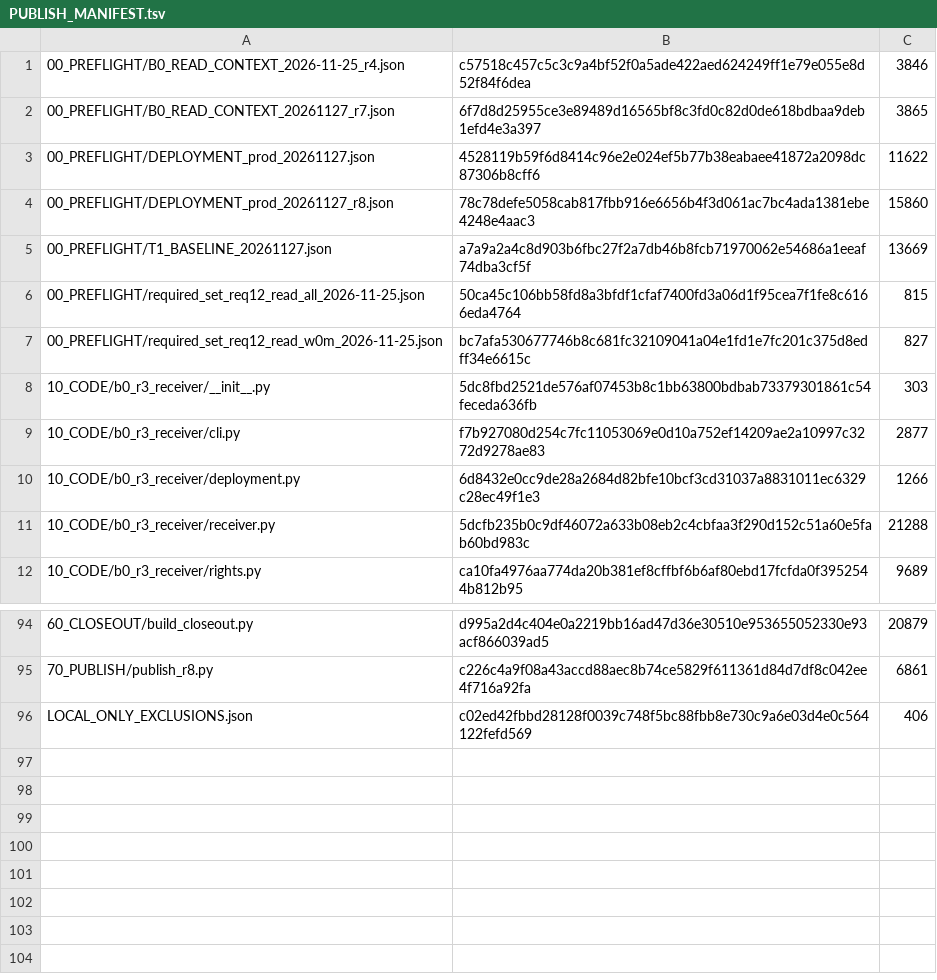
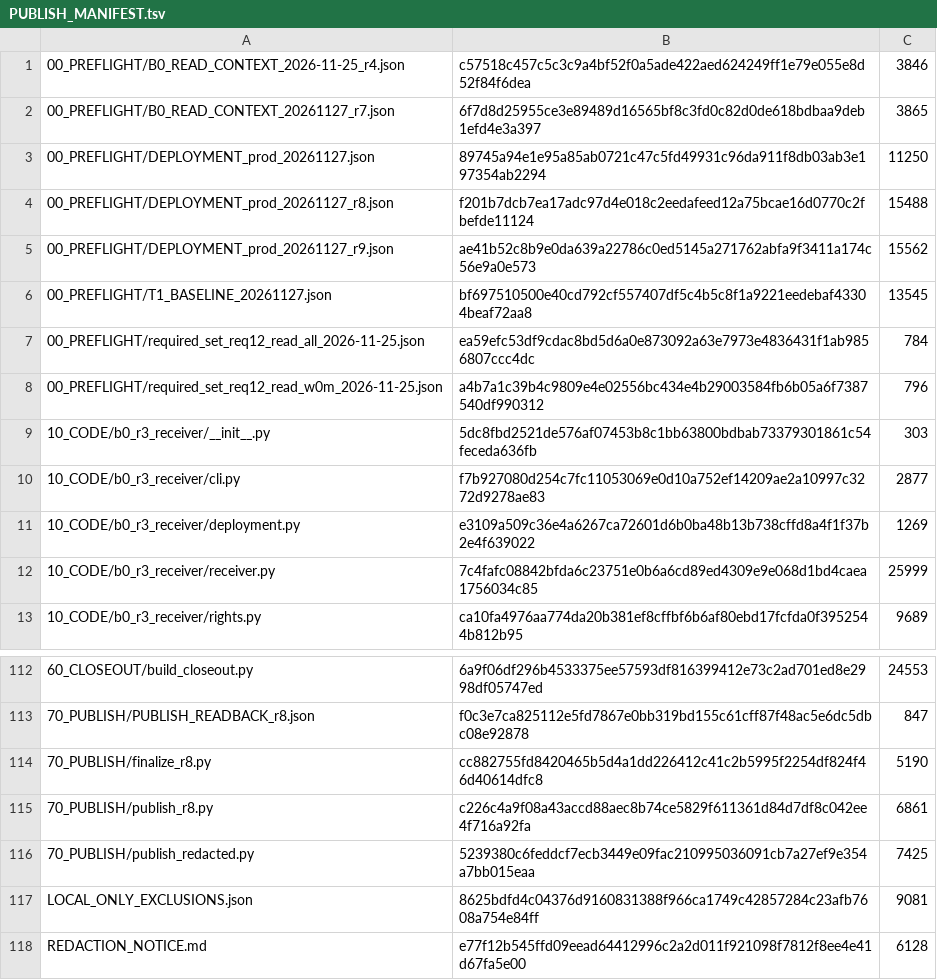
Before and after one commit to shw097-team/SQS-THC_MVP, a TSV file: 72_W0_B0_R3_20261127/PUBLISH_MANIFEST.tsv, drawn as a sheet; only a part is shown, gaps mark what is left out; the diff covers the shown part only.

Commit message:
W0 B0 r10: redirect LOCAL_ONLY clause text out of the published copies; separated-checker round-2 repairs (manifest/epoch binding, doc figures, freeze order)

```diff
--- a/72_W0_B0_R3_20261127/PUBLISH_MANIFEST.tsv
+++ b/72_W0_B0_R3_20261127/PUBLISH_MANIFEST.tsv
@@ -2,11 +2,12 @@
 00_PREFLIGHT/B0_READ_CONTEXT_20261127_r7.json	6f7d8d25955ce3e89489d16565bf8c3fd0c82d0de618bdbaa9deb1efd4e3a397	3865
-00_PREFLIGHT/DEPLOYMENT_prod_20261127.json	4528119b59f6d8414c96e2e024ef5b77b38eabaee41872a2098dc87306b8cff6	11622
-00_PREFLIGHT/DEPLOYMENT_prod_20261127_r8.json	78c78defe5058cab817fbb916e6656b4f3d061ac7bc4ada1381ebe4248e4aac3	15860
-00_PREFLIGHT/T1_BASELINE_20261127.json	a7a9a2a4c8d903b6fbc27f2a7db46b8fcb71970062e54686a1eeaf74dba3cf5f	13669
-00_PREFLIGHT/required_set_req12_read_all_2026-11-25.json	50ca45c106bb58fd8a3bfdf1cfaf7400fd3a06d1f95cea7f1fe8c6166eda4764	815
-00_PREFLIGHT/required_set_req12_read_w0m_2026-11-25.json	bc7afa530677746b8c681fc32109041a04e1fd1e7fc201c375d8edff34e6615c	827
+00_PREFLIGHT/DEPLOYMENT_prod_20261127.json	89745a94e1e95a85ab0721c47c5fd49931c96da911f8db03ab3e197354ab2294	11250
+00_PREFLIGHT/DEPLOYMENT_prod_20261127_r8.json	f201b7dcb7ea17adc97d4e018c2eedafeed12a75bcae16d0770c2fbefde11124	15488
+00_PREFLIGHT/DEPLOYMENT_prod_20261127_r9.json	ae41b52c8b9e0da639a22786c0ed5145a271762abfa9f3411a174c56e9a0e573	15562
+00_PREFLIGHT/T1_BASELINE_20261127.json	bf697510500e40cd792cf557407df5c4b5c8f1a9221eedebaf43304beaf72aa8	13545
+00_PREFLIGHT/required_set_req12_read_all_2026-11-25.json	ea59efc53df9cdac8bd5d6a0e873092a63e7973e4836431f1ab9856807ccc4dc	784
+00_PREFLIGHT/required_set_req12_read_w0m_2026-11-25.json	a4b7a1c39b4c9809e4e02556bc434e4b29003584fb6b05a6f7387540df990312	796
 10_CODE/b0_r3_receiver/__init__.py	5dc8fbd2521de576af07453b8c1bb63800bdbab73379301861c54feceda636fb	303
 10_CODE/b0_r3_receiver/cli.py	f7b927080d254c7fc11053069e0d10a752ef14209ae2a10997c3272d9278ae83	2877
-10_CODE/b0_r3_receiver/deployment.py	6d8432e0cc9de28a2684d82bfe10bcf3cd31037a8831011ec6329c28ec49f1e3	1266
-10_CODE/b0_r3_receiver/receiver.py	5dcfb235b0c9df46072a633b08eb2c4cbfaa3f290d152c51a60e5fab60bd983c	21288
+10_CODE/b0_r3_receiver/deployment.py	e3109a509c36e4a6267ca72601d6b0ba48b13b738cffd8a4f1f37b2e4f639022	1269
+10_CODE/b0_r3_receiver/receiver.py	7c4fafc08842bfda6c23751e0b6a6cd89ed4309e9e068d1bd4caea1756034c85	25999
 10_CODE/b0_r3_receiver/rights.py	ca10fa4976aa774da20b381ef8cffbf6b6af80ebd17fcfda0f3952544b812b95	9689
@@ -94,3 +112,7 @@
-60_CLOSEOUT/build_closeout.py	d995a2d4c404e0a2219bb16ad47d36e30510e953655052330e93acf866039ad5	20879
+60_CLOSEOUT/build_closeout.py	6a9f06df296b4533375ee57593df816399412e73c2ad701ed8e2998df05747ed	24553
+70_PUBLISH/PUBLISH_READBACK_r8.json	f0c3e7ca825112e5fd7867e0bb319bd155c61cff87f48ac5e6dc5dbc08e92878	847
+70_PUBLISH/finalize_r8.py	cc882755fd8420465b5d4a1dd226412c41c2b5995f2254df824f46d40614dfc8	5190
 70_PUBLISH/publish_r8.py	c226c4a9f08a43accd88aec8b74ce5829f611361d84d7df8c042ee4f716a92fa	6861
-LOCAL_ONLY_EXCLUSIONS.json	c02ed42fbbd28128f0039c748f5bc88fbb8e730c9a6e03d4e0c564122fefd569	406
+70_PUBLISH/publish_redacted.py	5239380c6feddcf7ecb3449e09fac210995036091cb7a27ef9e354a7bb015eaa	7425
+LOCAL_ONLY_EXCLUSIONS.json	8625bdfd4c04376d9160831388f966ca1749c42857284c23afb7608a754e84ff	9081
+REDACTION_NOTICE.md	e77f12b545ffd09eead64412996c2a2d011f921098f7812f8ee4e41d67fa5e00	6128
```
Also changed, not shown: 17 added rows and 32 edited cells elsewhere in this file, 42 other files.
